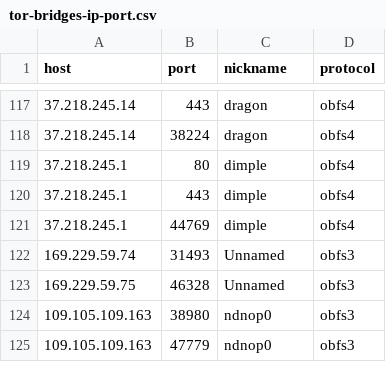
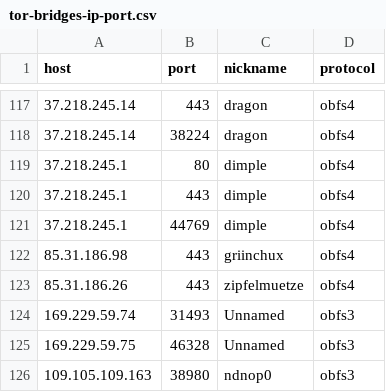
Before and after one commit to OpenObservatory/ooni-resources, a CSV file: bridge_reachability/tor-bridges-ip-port.csv, drawn as a sheet; only a part is shown, gaps mark what is left out; the shorter side is filled out with more unchanged rows.

Commit message:
Add Tor obfs4 bridges griinchux and zipfelmuetze. (#7)
https://bugs.torproject.org/23166#comment:4

```diff
--- a/bridge_reachability/tor-bridges-ip-port.csv
+++ b/bridge_reachability/tor-bridges-ip-port.csv
@@ -121,2 +121,4 @@ host,port,nickname,protocol
 37.218.245.1,44769,dimple,obfs4
+85.31.186.98,443,griinchux,obfs4
+85.31.186.26,443,zipfelmuetze,obfs4
 169.229.59.74,31493,Unnamed,obfs3
```
